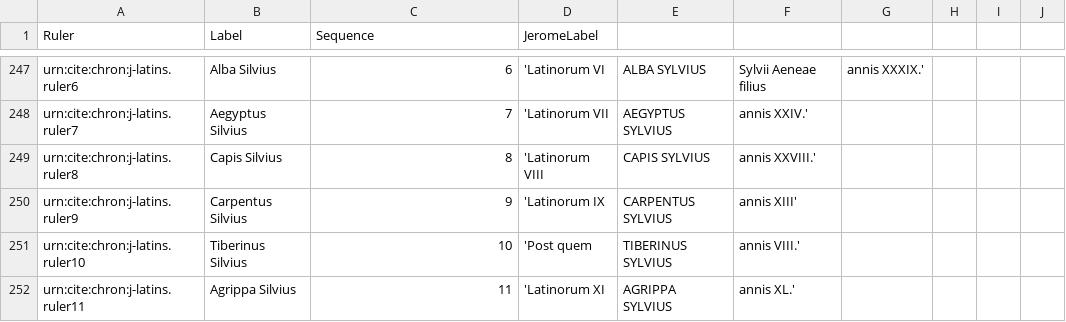
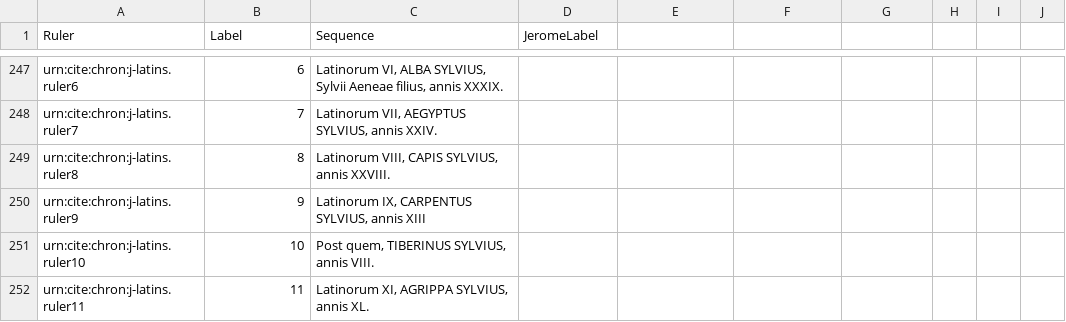
Before and after one commit to neelsmith/chronicles, a CSV file: collections/jeromeseqq.csv, drawn as a sheet; only a part is shown, gaps mark what is left out; the diff covers the shown part only; the diff names each change by its address in the sheet, - before the commit and + after, or states it on an @@ line.

```diff
--- a/collections/jeromeseqq.csv
+++ b/collections/jeromeseqq.csv
-B247 (Label): Alba Silvius
+B247 (Label): 6
-C247 (Sequence): 6
+C247 (Sequence): Latinorum VI, ALBA SYLVIUS, Sylvii Aeneae filius, annis XXXIX.
-D247 (JeromeLabel): 'Latinorum VI
+D247 (JeromeLabel): (empty)
-E247: ALBA SYLVIUS
+E247: (empty)
-F247: Sylvii Aeneae filius
+F247: (empty)
-G247: annis XXXIX.'
+G247: (empty)
-B248 (Label): Aegyptus Silvius
+B248 (Label): 7
-C248 (Sequence): 7
+C248 (Sequence): Latinorum VII, AEGYPTUS SYLVIUS, annis XXIV.
-D248 (JeromeLabel): 'Latinorum VII
+D248 (JeromeLabel): (empty)
-E248: AEGYPTUS SYLVIUS
+E248: (empty)
-F248: annis XXIV.'
+F248: (empty)
-B249 (Label): Capis Silvius
+B249 (Label): 8
-C249 (Sequence): 8
+C249 (Sequence): Latinorum VIII, CAPIS SYLVIUS, annis XXVIII.
-D249 (JeromeLabel): 'Latinorum VIII
+D249 (JeromeLabel): (empty)
-E249: CAPIS SYLVIUS
+E249: (empty)
-F249: annis XXVIII.'
+F249: (empty)
-B250 (Label): Carpentus Silvius
+B250 (Label): 9
-C250 (Sequence): 9
+C250 (Sequence): Latinorum IX, CARPENTUS SYLVIUS, annis XIII
-D250 (JeromeLabel): 'Latinorum IX
+D250 (JeromeLabel): (empty)
-E250: CARPENTUS SYLVIUS
+E250: (empty)
-F250: annis XIII'
+F250: (empty)
-B251 (Label): Tiberinus Silvius
+B251 (Label): 10
-C251 (Sequence): 10
+C251 (Sequence): Post quem, TIBERINUS SYLVIUS, annis VIII.
-D251 (JeromeLabel): 'Post quem
+D251 (JeromeLabel): (empty)
-E251: TIBERINUS SYLVIUS
+E251: (empty)
-F251: annis VIII.'
+F251: (empty)
-B252 (Label): Agrippa Silvius
+B252 (Label): 11
-C252 (Sequence): 11
+C252 (Sequence): Latinorum XI, AGRIPPA SYLVIUS, annis XL.
-D252 (JeromeLabel): 'Latinorum XI
+D252 (JeromeLabel): (empty)
-E252: AGRIPPA SYLVIUS
+E252: (empty)
-F252: annis XL.'
+F252: (empty)
```
Also changed, not shown: 83 edited cells elsewhere in this file.
